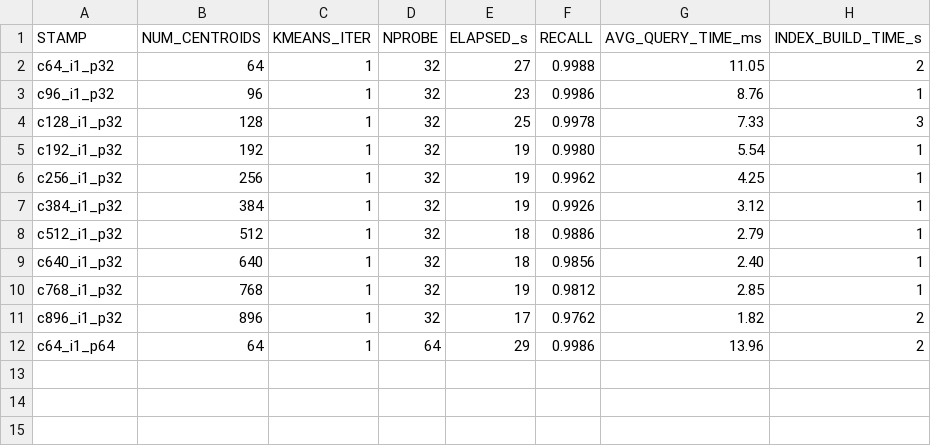
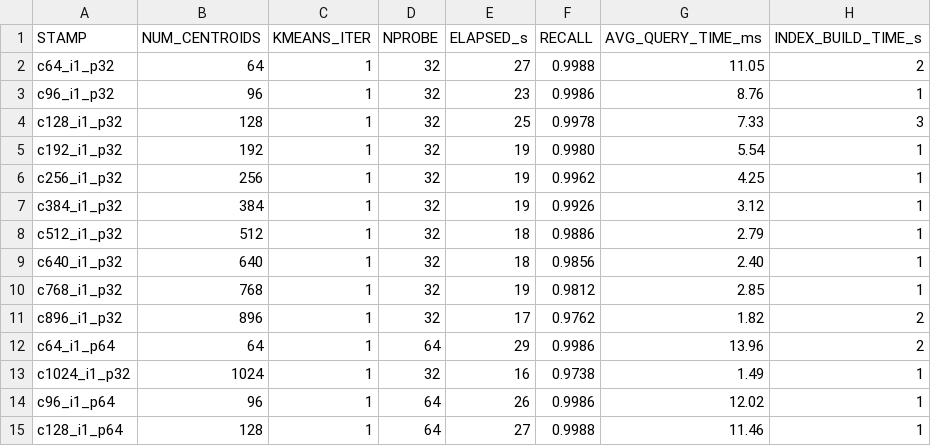
Before and after one commit to KiritoFD/DataStruct_PJ, a CSV file: results/summary.csv, drawn as a sheet.

```diff
--- a/results/summary.csv
+++ b/results/summary.csv
@@ -12 +12,4 @@ c896_i1_p32,896,1,32,17,0.9762,1.82,2
 c64_i1_p64,64,1,64,29,0.9986,13.96,2
+c1024_i1_p32,1024,1,32,16,0.9738,1.49,1
+c96_i1_p64,96,1,64,26,0.9986,12.02,1
+c128_i1_p64,128,1,64,27,0.9988,11.46,1
```
Also changed, not shown: results/summary_g.csv, 9 other files.
